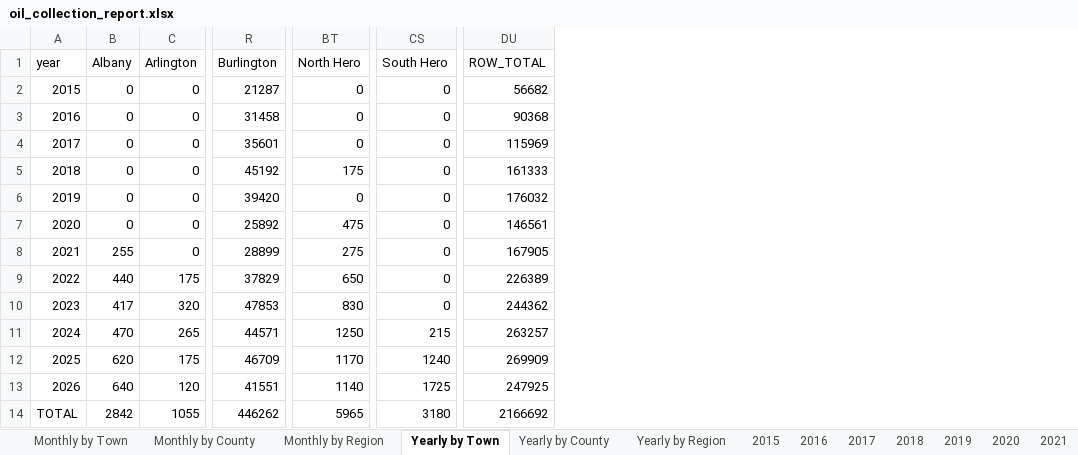
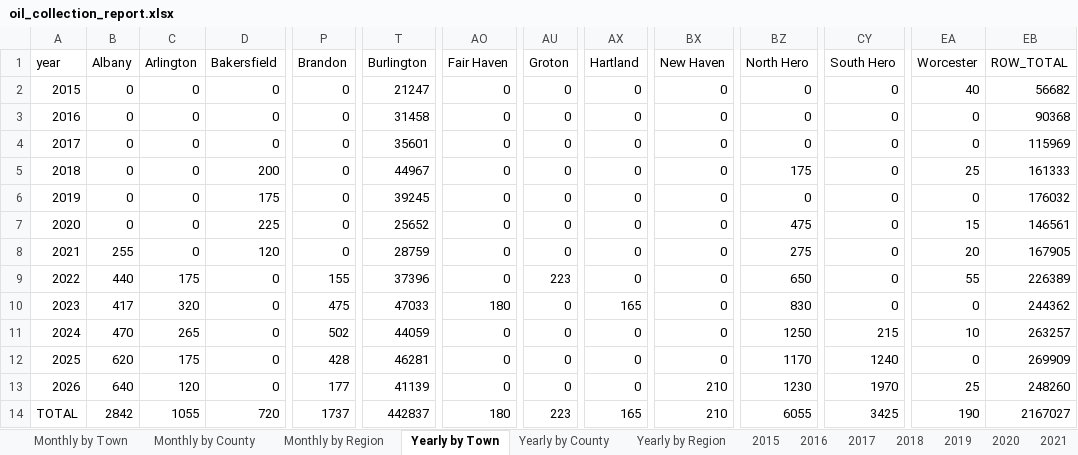
Before and after one commit to burnssargent-eng/blackbear_dashboard, an Excel workbook: oil_collection_report.xlsx, sheet Yearly by Town, drawn as a sheet; only a part is shown, gaps mark what is left out; values as stored, in another font and other column widths than the file's, no borders; addresses are those after the commit; the diff names each change by its address in the sheet, - before the commit and + after, or states it on an @@ line.

```diff
--- a/oil_collection_report.xlsx (sheet Yearly by Town)
+++ b/oil_collection_report.xlsx (sheet Yearly by Town)
+column D (Bakersfield), rows 2-14: 0 | 0 | 0 | 200 | 175 | 225 | 120 | 0 | 0 | 0 | 0 | 0 | 720
+column P (Brandon), rows 2-14: 0 | 0 | 0 | 0 | 0 | 0 | 0 | 155 | 475 | 502 | 428 | 177 | 1737
+column AO (Fair Haven), rows 2-14: 0 | 0 | 0 | 0 | 0 | 0 | 0 | 0 | 180 | 0 | 0 | 0 | 180
+column AU (Groton), rows 2-14: 0 | 0 | 0 | 0 | 0 | 0 | 0 | 223 | 0 | 0 | 0 | 0 | 223
+column AX (Hartland), rows 2-14: 0 | 0 | 0 | 0 | 0 | 0 | 0 | 0 | 165 | 0 | 0 | 0 | 165
+column BX (New Haven), rows 2-14: 0 | 0 | 0 | 0 | 0 | 0 | 0 | 0 | 0 | 0 | 0 | 210 | 210
+column EA (Worcester), rows 2-14: 40 | 0 | 0 | 25 | 0 | 15 | 20 | 55 | 0 | 10 | 0 | 25 | 190
-T2 (Burlington): 21287
+T2 (Burlington): 21247
-T5 (Burlington): 45192
+T5 (Burlington): 44967
-T6 (Burlington): 39420
+T6 (Burlington): 39245
-T7 (Burlington): 25892
+T7 (Burlington): 25652
-T8 (Burlington): 28899
+T8 (Burlington): 28759
-T9 (Burlington): 37829
+T9 (Burlington): 37396
-T10 (Burlington): 47853
+T10 (Burlington): 47033
-T11 (Burlington): 44571
+T11 (Burlington): 44059
-T12 (Burlington): 46709
+T12 (Burlington): 46281
-T13 (Burlington): 41551
+T13 (Burlington): 41139
-BZ13 (North Hero): 1140
+BZ13 (North Hero): 1230
-CY13 (South Hero): 1725
+CY13 (South Hero): 1970
-EB13 (ROW_TOTAL): 247925
+EB13 (ROW_TOTAL): 248260
-T14 (Burlington): 446262
+T14 (Burlington): 442837
-BZ14 (North Hero): 5965
+BZ14 (North Hero): 6055
-CY14 (South Hero): 3180
+CY14 (South Hero): 3425
-EB14 (ROW_TOTAL): 2166692
+EB14 (ROW_TOTAL): 2167027
```
Also changed, not shown: sheet Monthly by Town, sheet Monthly by County, sheet Monthly by Region, sheet 2026, sheet Yearly by County, sheet Yearly by Region, 4 more sheets, 9 other files.
